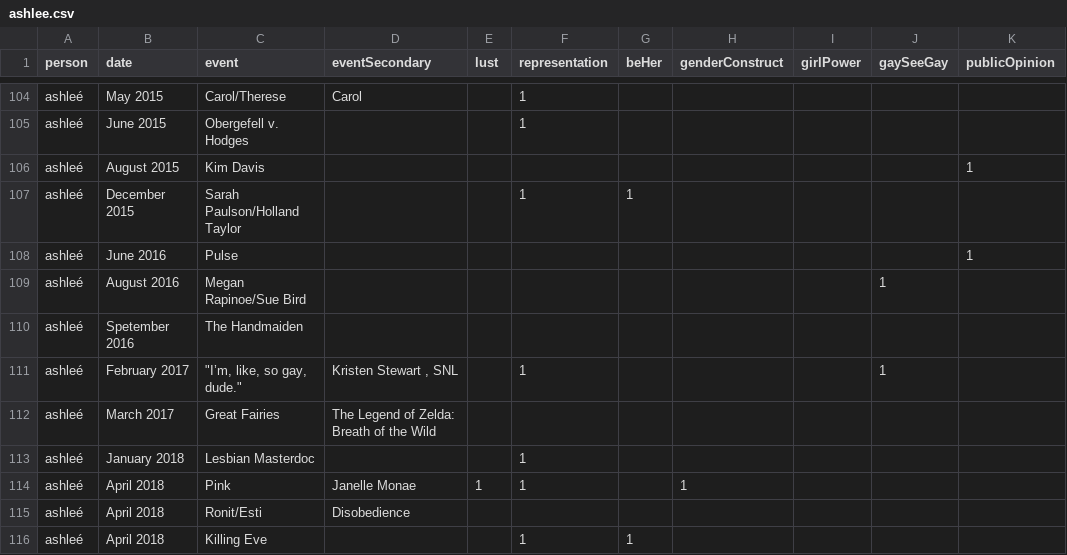
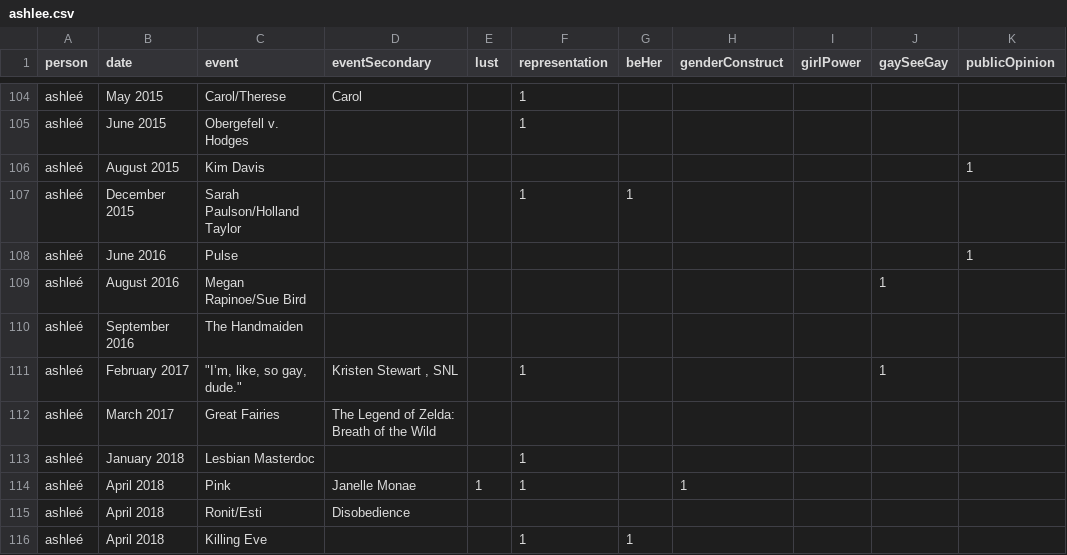
Before and after one commit to the-pudding/missed-queernections, a CSV file: src/data/ashlee.csv, drawn as a sheet; only a part is shown, gaps mark what is left out; the diff names each change by its address in the sheet, - before the commit and + after, or states it on an @@ line.

```diff
--- a/src/data/ashlee.csv
+++ b/src/data/ashlee.csv
-B110 (date): Spetember 2016
+B110 (date): September 2016
```
Also changed, not shown: src/data/jan.csv, 7 other files.
